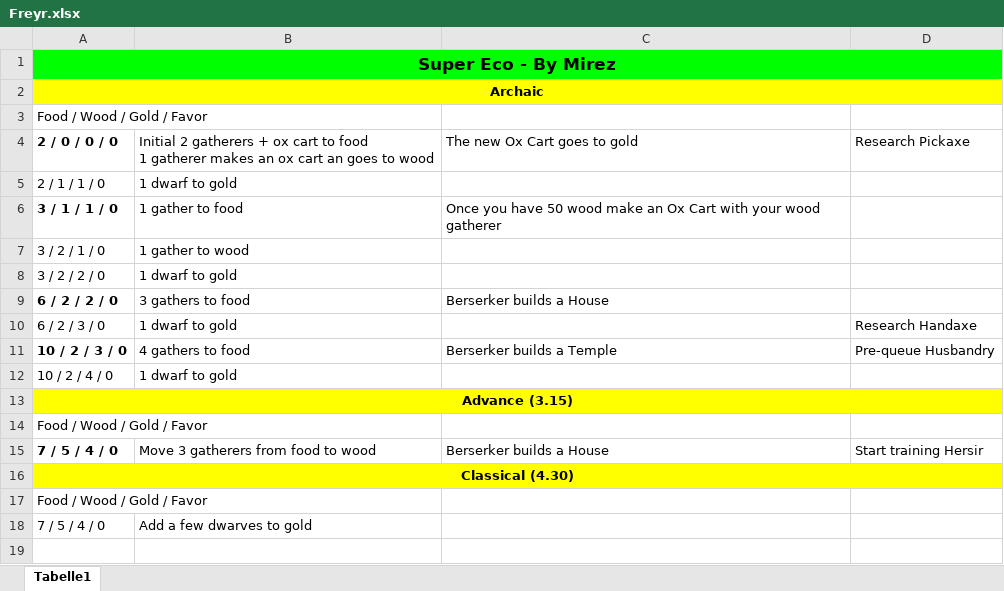
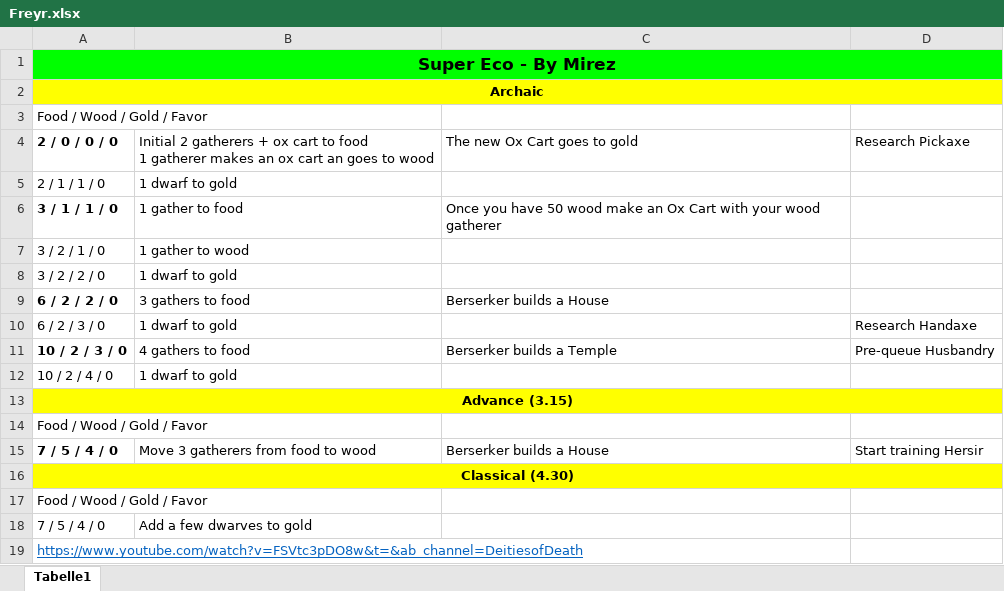
Before and after one commit to DoDLooki/DeitiesOfDeath, an Excel workbook: public/assets/BOs/Freyr.xlsx, sheet Tabelle1, drawn as a sheet; values as stored, in another font and other column widths than the file's, no borders; the diff names each change by its address in the sheet, - before the commit and + after, or states it on an @@ line.

```diff
--- a/public/assets/BOs/Freyr.xlsx (sheet Tabelle1)
+++ b/public/assets/BOs/Freyr.xlsx (sheet Tabelle1)
+row 19: https://www.youtube.com/watch?v=FSVtc3pDO8w&t=&ab_channel=DeitiesofDeath
```
Also changed, not shown: public/assets/BOs/Gaia.xlsx, public/assets/BOs/Hades.xlsx, 11 other files.
